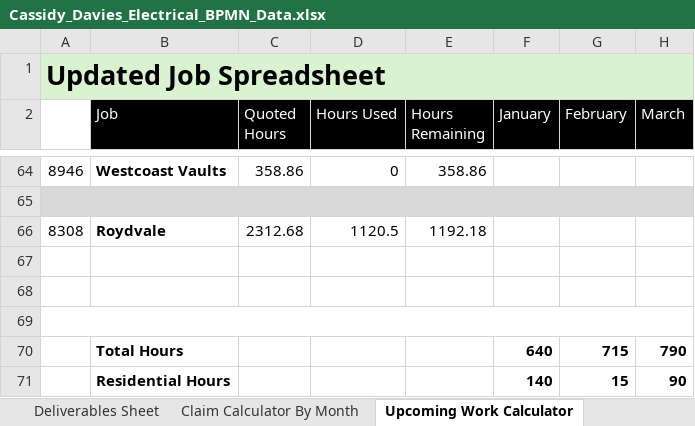
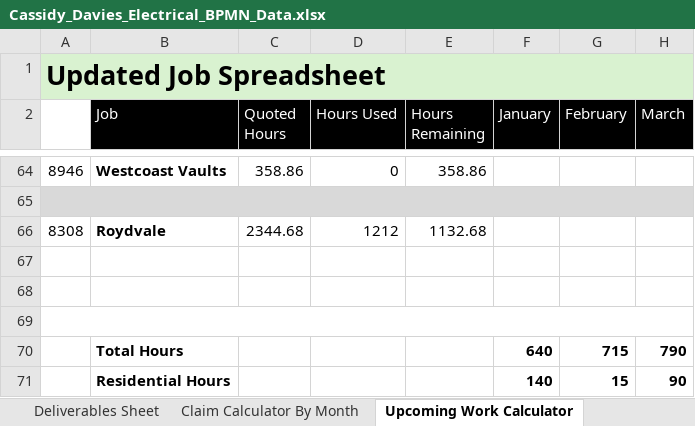
Before and after one commit to felixkwan2901/excel-dashboard, an Excel workbook: public/Cassidy_Davies_Electrical_BPMN_Data.xlsx, sheet Upcoming Work Calculator, drawn as a sheet; only a part is shown, gaps mark what is left out; values as stored, in another font and other column widths than the file's, no borders; conditional formats not drawn; the diff names each change by its address in the sheet, - before the commit and + after, or states it on an @@ line.

```diff
--- a/public/Cassidy_Davies_Electrical_BPMN_Data.xlsx (sheet Upcoming Work Calculator)
+++ b/public/Cassidy_Davies_Electrical_BPMN_Data.xlsx (sheet Upcoming Work Calculator)
-C66 (Quoted Hours): 2312.68
+C66 (Quoted Hours): 2344.68
-D66 (Hours Used): 1120.5
+D66 (Hours Used): 1212
-E66 (Hours Remaining): 1192.18
+E66 (Hours Remaining): 1132.68
```
Also changed, not shown: sheet Deliverables Sheet, sheet Claim Calculator By Month, 18 other files.
